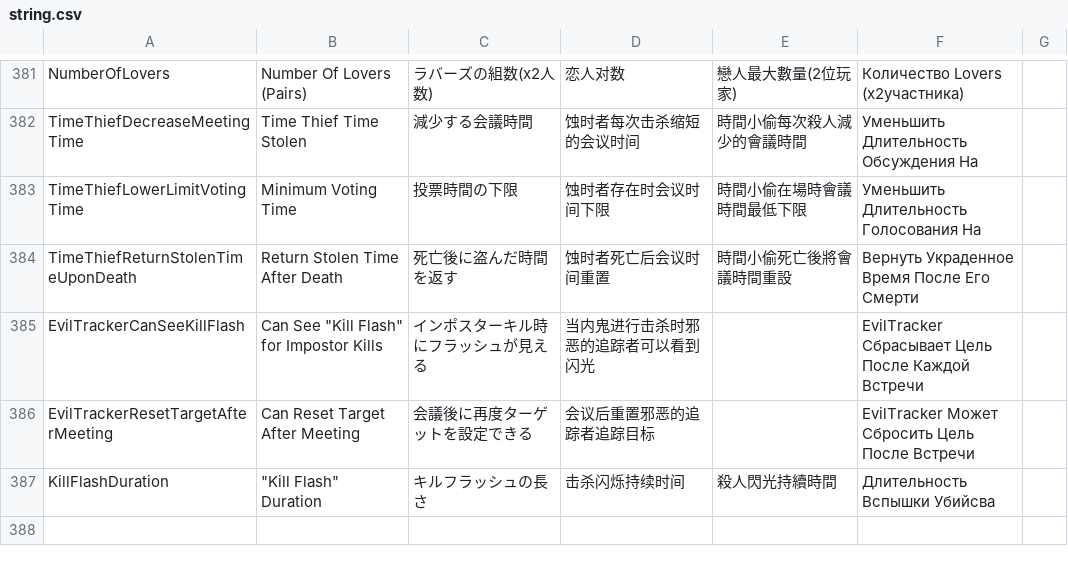
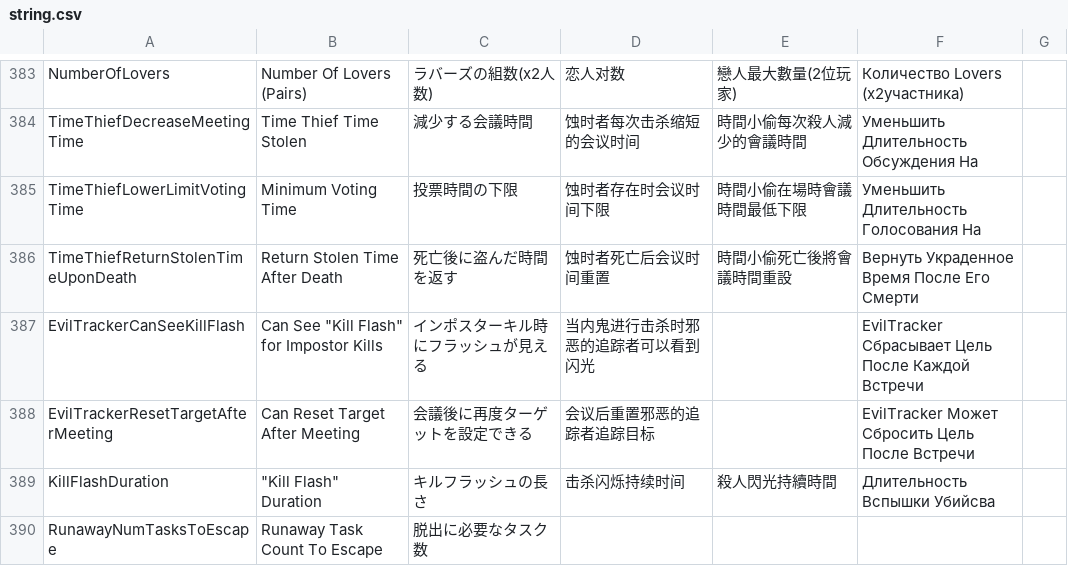
Before and after one commit to Masami4711/TownOfHost, a CSV file: Resources/string.csv, drawn as a sheet; only a part is shown, gaps mark what is left out; the shorter side is filled out with more unchanged rows; the diff covers the shown part only.

```diff
--- a/Resources/string.csv
+++ b/Resources/string.csv
@@ -387 +389,2 @@
 "KillFlashDuration","""Kill Flash"" Duration","キルフラッシュの長さ","击杀闪烁持续时间","殺人閃光持續時間","Длительность Вспышки Убийсва",""
+"RunawayNumTasksToEscape","Runaway Task Count To Escape","脱出に必要なタスク数"
```
Also changed, not shown: 4 added rows and 1 edited cell elsewhere in this file, 3 other files.
